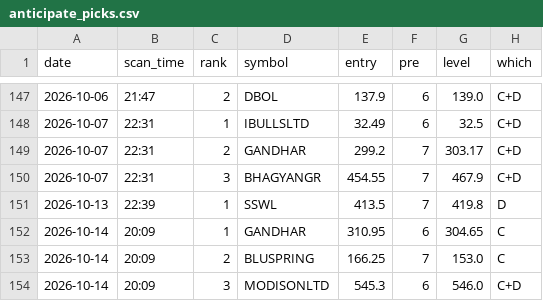
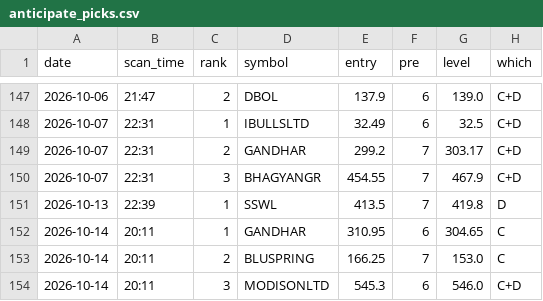
Before and after one commit to atikhalde/weekly, a CSV file: anticipate_picks.csv, drawn as a sheet; only a part is shown, gaps mark what is left out; the diff names each change by its address in the sheet, - before the commit and + after, or states it on an @@ line.

```diff
--- a/anticipate_picks.csv
+++ b/anticipate_picks.csv
-B152:B154 (scan_time): 20:09
+B152:B154 (scan_time): 20:11
```
Also changed, not shown: btst_picks.csv, 2 other files.
